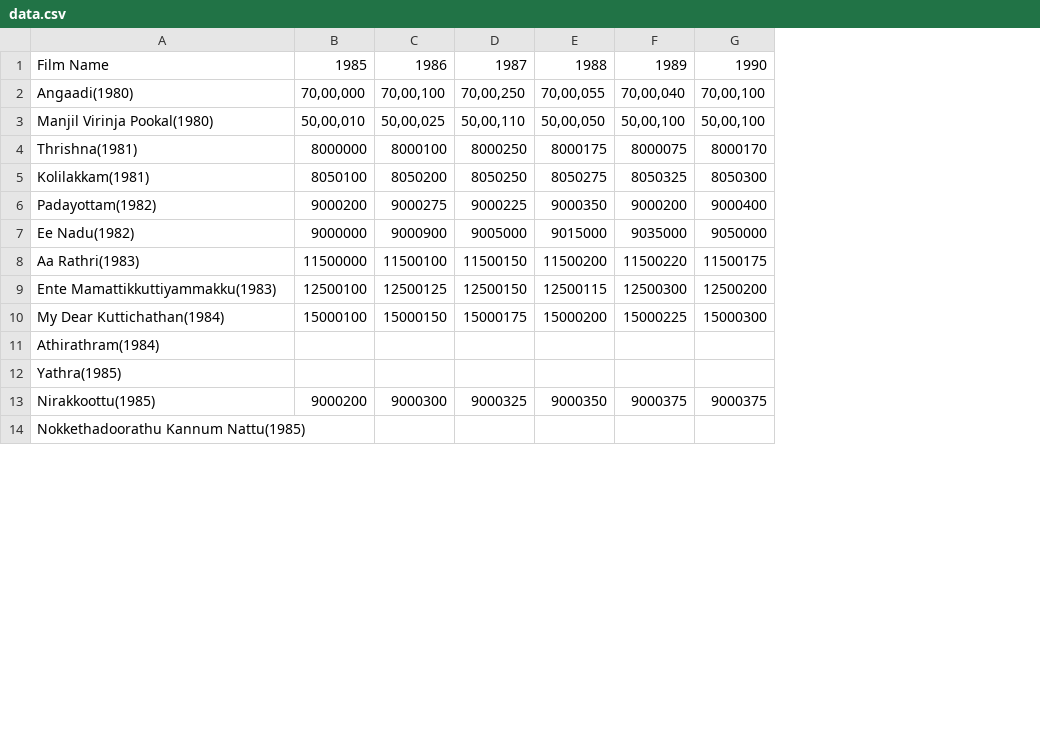
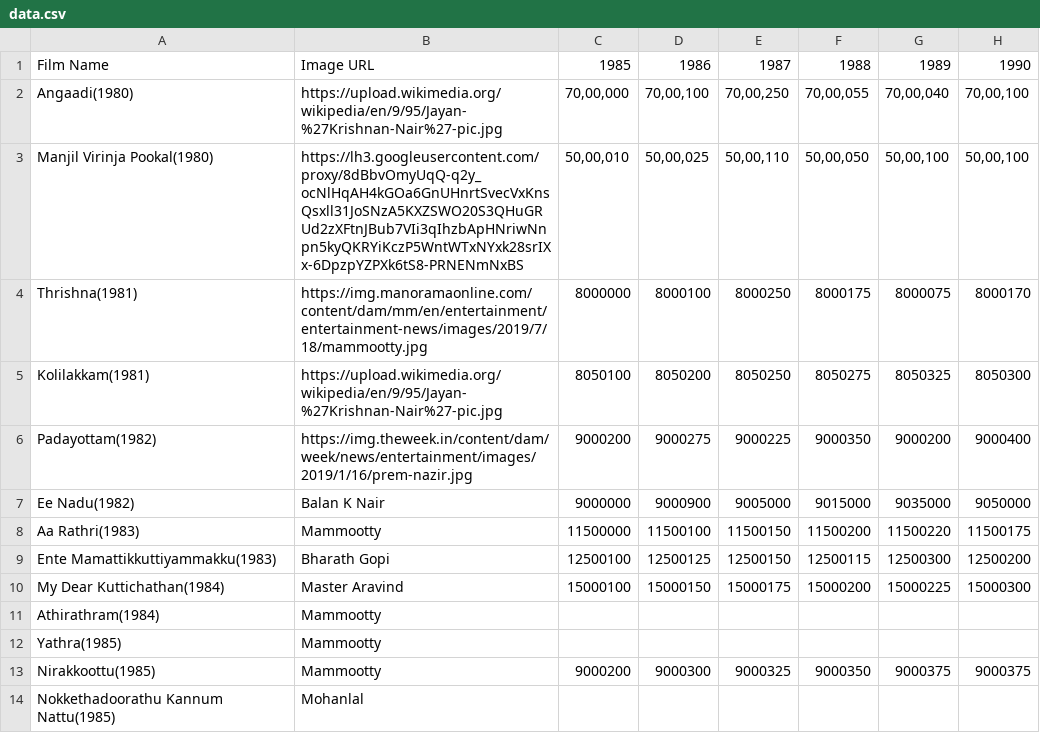
Before and after one commit to MHDYousuf/youtube-chart, a CSV file: data.csv, drawn as a sheet; only a part is shown; the diff names each change by its address in the sheet, - before the commit and + after, or states it on an @@ line.

Commit message:
Update data.csv

```diff
--- a/data.csv
+++ b/data.csv
+column B, rows 1-14: Image URL | https://upload.wikimedia.org/wikipedia/en/9/95/Jayan-%27Krishnan-Nair%27-pic.jpg | https://lh3.googleusercontent.com/proxy/8dBbvOmyUqQ-q2y_ocNlHqAH4kGOa6GnUHnrtSvecVxKnsQsxll31JoSNzA5KXZSWO20S3QHuGRUd2zXFtnJBub7VIi3qIhzbApHNriwNnpn5kyQKRYiKczP5WntWTxNYxk28srIXx-6DpzpYZPXk6tS8-PRNENmNxBS | https://img.manoramaonline.com/content/dam/mm/en/entertainment/entertainment-news/images/2019/7/18/mammootty.jpg | https://upload.wikimedia.org/wikipedia/en/9/95/Jayan-%27Krishnan-Nair%27-pic.jpg | https://img.theweek.in/content/dam/week/news/entertainment/images/2019/1/16/prem-nazir.jpg | Balan K Nair | Mammootty | Bharath Gopi | Master Aravind | Mammootty | Mammootty | Mammootty | Mohanlal
```
